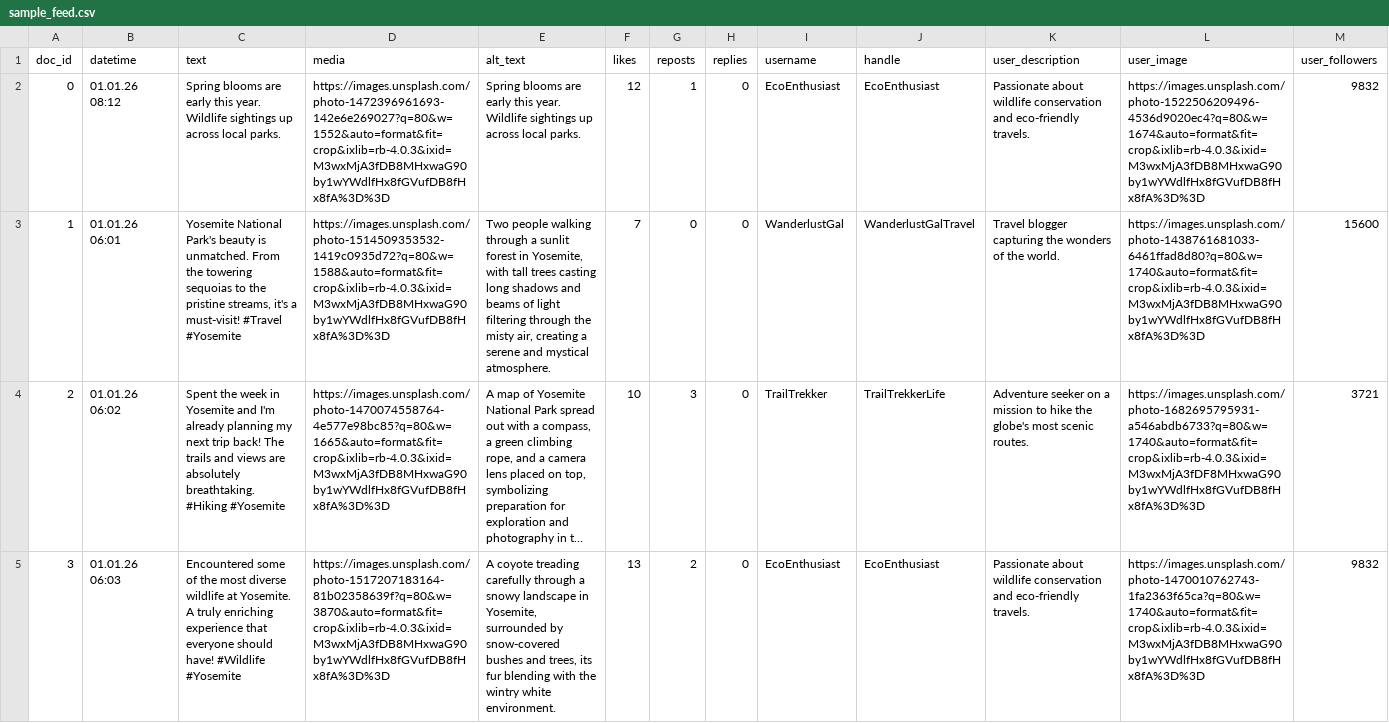
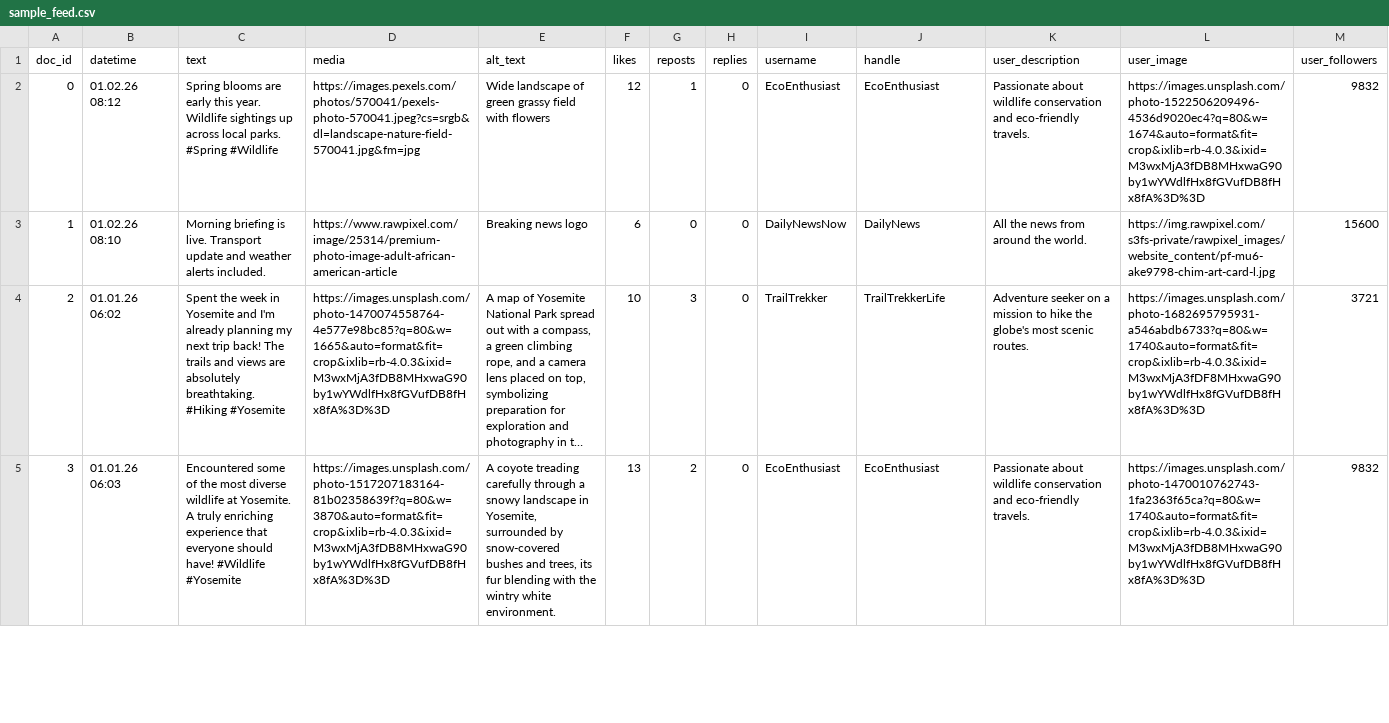
Before and after one commit to fmangio/br2br, a CSV file: sample_feed.csv, drawn as a sheet; only a part is shown; long unchanged cells end in …; the diff names each change by its address in the sheet, - before the commit and + after, or states it on an @@ line.

Commit message:
Update sample_feed.csv

```diff
--- a/sample_feed.csv
+++ b/sample_feed.csv
-B2 (datetime): 01.01.26 08:12
+B2 (datetime): 01.02.26 08:12
-C2 (text): …local parks.
+C2 (text): …local parks. #Spring #Wildlife
-D2 (media): https://images.unsplash.com/photo-1472396961693-142e6e269027?q=80&w=1552&auto=format&fit=crop&ixlib=rb-4.0.3&ixid=M3wxMjA3fDB8MHxwaG90by1wYWdlfHx8fGVufDB8fHx8fA%3D%3D
+D2 (media): https://images.pexels.com/photos/570041/pexels-photo-570041.jpeg?cs=srgb&dl=landscape-nature-field-570041.jpg&fm=jpg
-E2 (alt_text): Spring blooms are early this year. Wildlife sightings up across local parks.
+E2 (alt_text): Wide landscape of green grassy field with flowers
-B3 (datetime): 01.01.26 06:01
+B3 (datetime): 01.02.26 08:10
-C3 (text): Yosemite National Park's beauty is unmatched. From the towering sequoias to the pristine streams, it's a must-visit! #Travel #Yosemite
+C3 (text): Morning briefing is live. Transport update and weather alerts included.
-D3 (media): https://images.unsplash.com/photo-1514509353532-1419c0935d72?q=80&w=1588&auto=format&fit=crop&ixlib=rb-4.0.3&ixid=M3wxMjA3fDB8MHxwaG90by1wYWdlfHx8fGVufDB8fHx8fA%3D%3D
+D3 (media): https://www.rawpixel.com/image/25314/premium-photo-image-adult-african-american-article
-E3 (alt_text): Two people walking through a sunlit forest in Yosemite, with tall trees casting long shadows and beams of light filtering through the misty air, creating a serene and mystical atmosphere.
+E3 (alt_text): Breaking news logo
-F3 (likes): 7
+F3 (likes): 6
-I3 (username): WanderlustGal
+I3 (username): DailyNewsNow
-J3 (handle): WanderlustGalTravel
+J3 (handle): DailyNews
-K3 (user_description): Travel blogger capturing the wonders of the world.
+K3 (user_description): All the news from around the world.
-L3 (user_image): https://images.unsplash.com/photo-1438761681033-6461ffad8d80?q=80&w=1740&auto=format&fit=crop&ixlib=rb-4.0.3&ixid=M3wxMjA3fDB8MHxwaG90by1wYWdlfHx8fGVufDB8fHx8fA%3D%3D
+L3 (user_image): https://img.rawpixel.com/s3fs-private/rawpixel_images/website_content/pf-mu6-ake9798-chim-art-card-l.jpg
```
